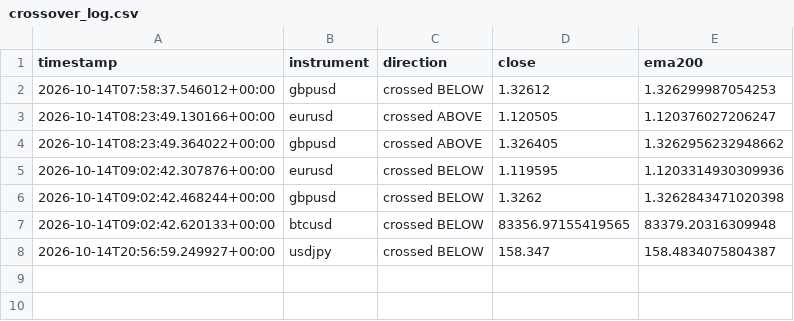
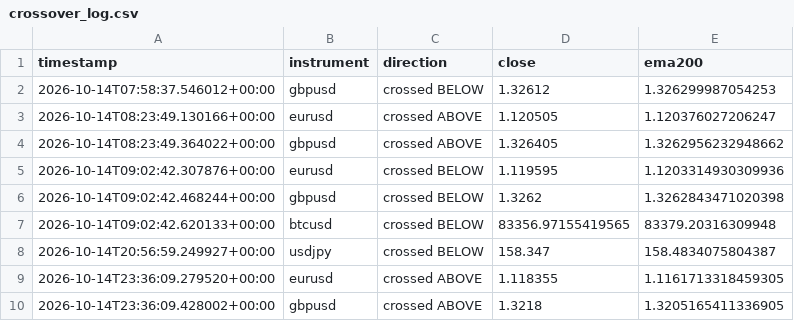
Before and after one commit to Jawa00007/ema-200-cross-alert, a CSV file: data/crossover_log.csv, drawn as a sheet; the diff names each change by its address in the sheet, - before the commit and + after, or states it on an @@ line.

```diff
--- a/data/crossover_log.csv
+++ b/data/crossover_log.csv
+row 9: 2026-10-14T23:36:09.279520+00:00 | eurusd | crossed ABOVE | 1.118355 | 1.1161713318459305
+row 10: 2026-10-14T23:36:09.428002+00:00 | gbpusd | crossed ABOVE | 1.3218 | 1.3205165411336905
```
Also changed, not shown: data/price_history.csv, 1 other file.
